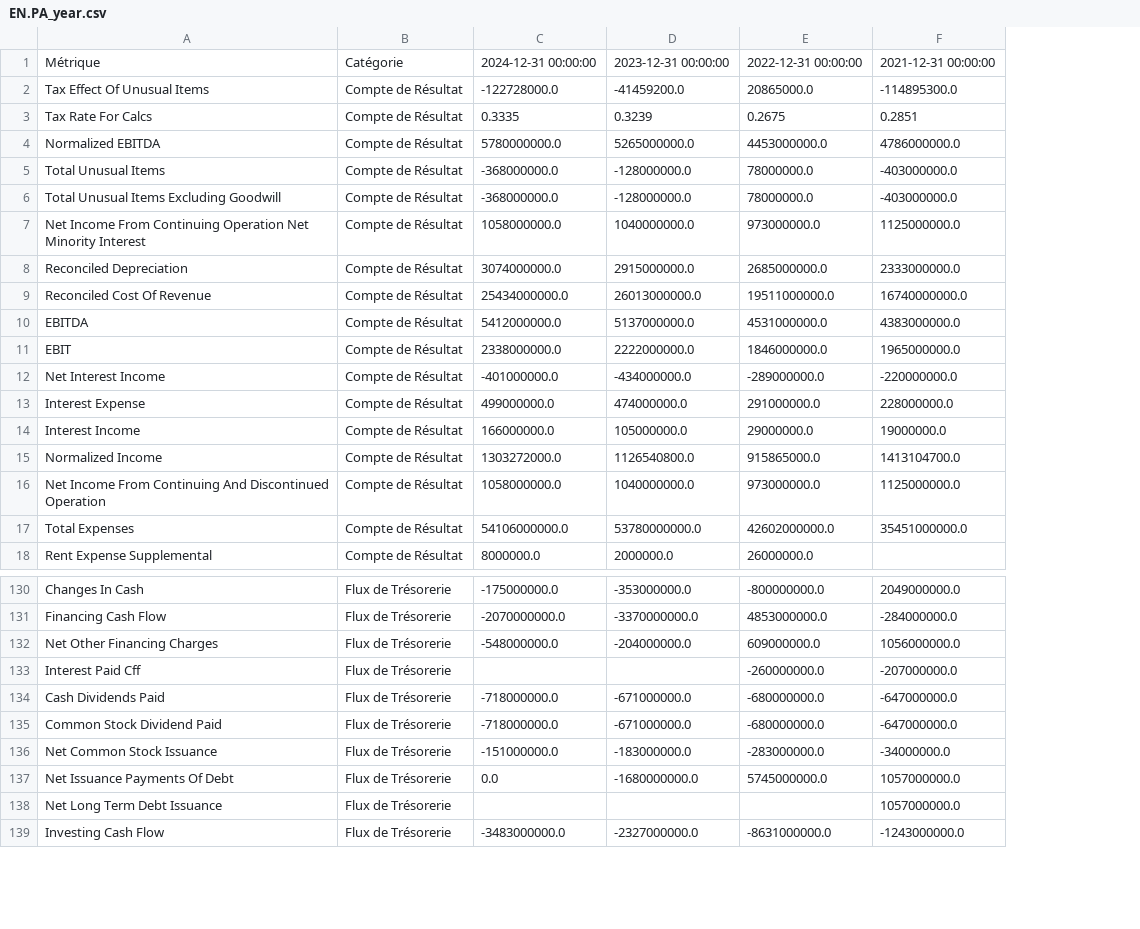
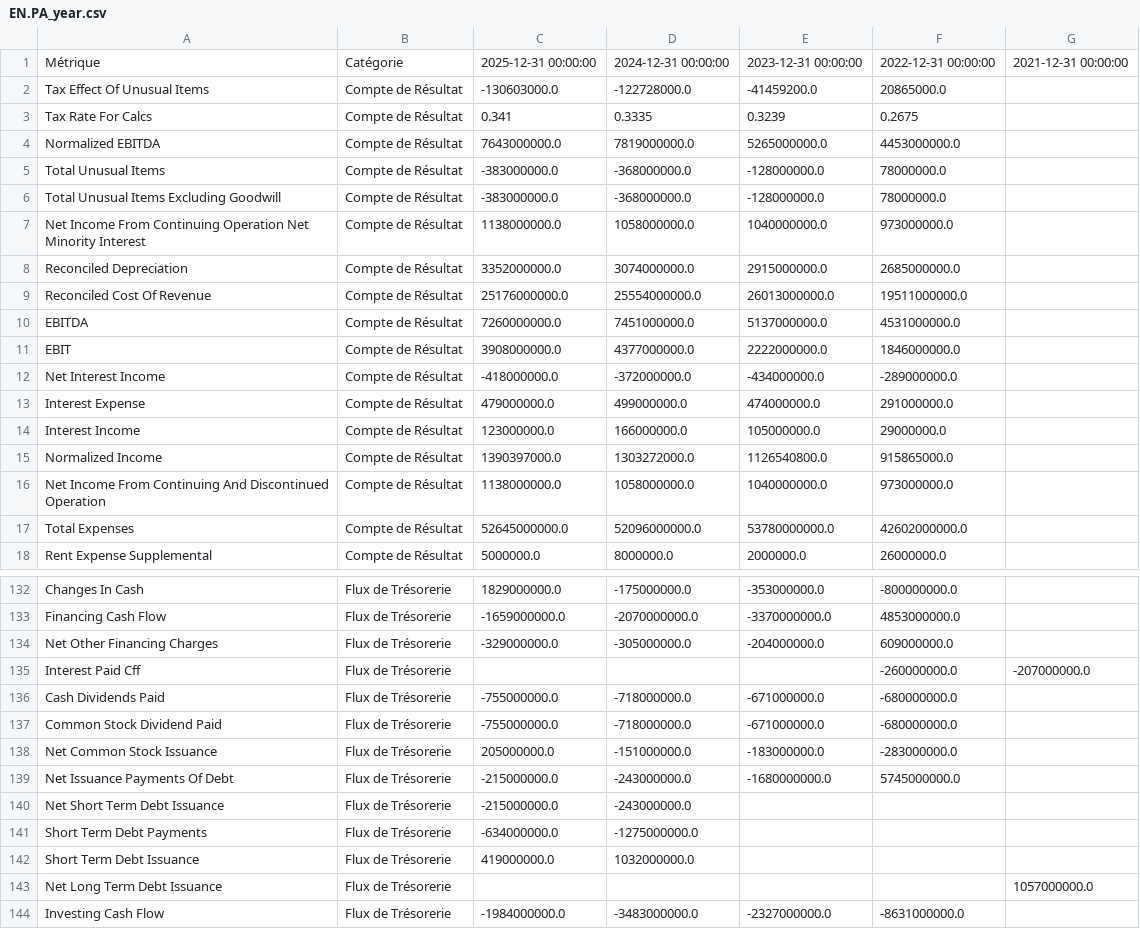
Before and after one commit to thomashossen/cgp-optimizer, a CSV file: historique/EN.PA_year.csv, drawn as a sheet; only a part is shown, gaps mark what is left out; removed rows and columns are numbered as before the commit, all else as after; the diff covers the shown part only; the diff names each change by its address in the sheet, - before the commit and + after, or states it on an @@ line.

```diff
--- a/historique/EN.PA_year.csv
+++ b/historique/EN.PA_year.csv
+column C, rows 1-18: 2025-12-31 00:00:00 | -130603000.0 | 0.341 | 7643000000.0 | -383000000.0 | -383000000.0 | 1138000000.0 | 3352000000.0 | 25176000000.0 | 7260000000.0 | 3908000000.0 | -418000000.0 | 479000000.0 | 123000000.0 | 1390397000.0 | 1138000000.0 | 52645000000.0 | 5000000.0; rows 132-139: 1829000000.0 | -1659000000.0 | -329000000.0 |  | -755000000.0 | -755000000.0 | 205000000.0 | -215000000.0; row 144: -1984000000.0
-column F, rows 1-17: 2021-12-31 00:00:00 | -114895300.0 | 0.2851 | 4786000000.0 | -403000000.0 | -403000000.0 | 1125000000.0 | 2333000000.0 | 16740000000.0 | 4383000000.0 | 1965000000.0 | -220000000.0 | 228000000.0 | 19000000.0 | 1413104700.0 | 1125000000.0 | 35451000000.0; rows 130-139: 2049000000.0 | -284000000.0 | 1056000000.0 | -207000000.0 | -647000000.0 | -647000000.0 | -34000000.0 | 1057000000.0 | 1057000000.0 | -1243000000.0
+column G, row 1: 2021-12-31 00:00:00; row 135: -207000000.0; row 143: 1057000000.0
-D4: 5780000000.0
+D4: 7819000000.0
-D9: 25434000000.0
+D9: 25554000000.0
-D10: 5412000000.0
+D10: 7451000000.0
-D11: 2338000000.0
+D11: 4377000000.0
-D12: -401000000.0
+D12: -372000000.0
-D17: 54106000000.0
+D17: 52096000000.0
-D134: -548000000.0
+D134: -305000000.0
-D139: 0.0
+D139: -243000000.0
+row 140: Net Short Term Debt Issuance | Flux de Trésorerie | -215000000.0 | -243000000.0
+row 141: Short Term Debt Payments | Flux de Trésorerie | -634000000.0 | -1275000000.0
+row 142: Short Term Debt Issuance | Flux de Trésorerie | 419000000.0 | 1032000000.0
```
Also changed, not shown: 2 added rows and 13 edited cells elsewhere in this file, historique/AI.PA_quar.csv, historique/BN.PA_quar.csv, 50 other files.
